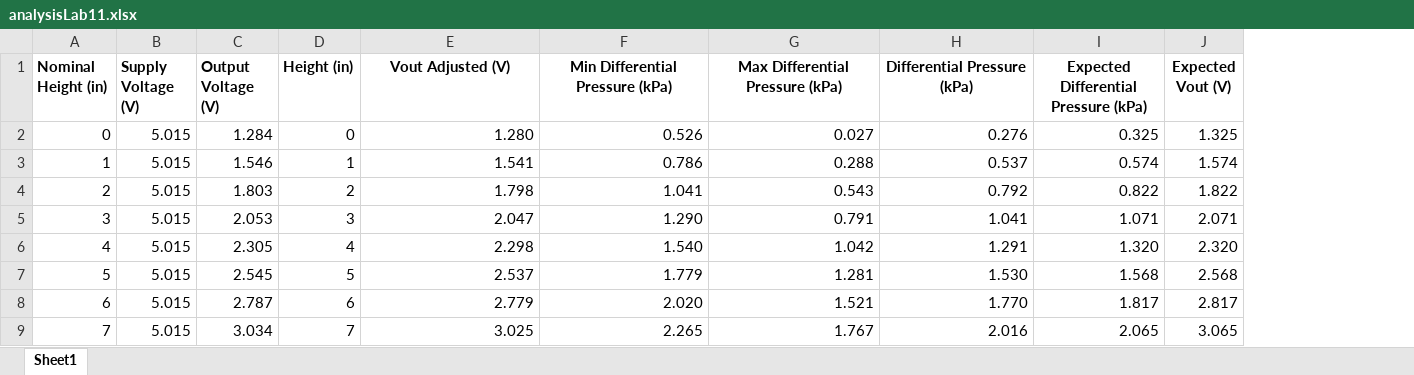
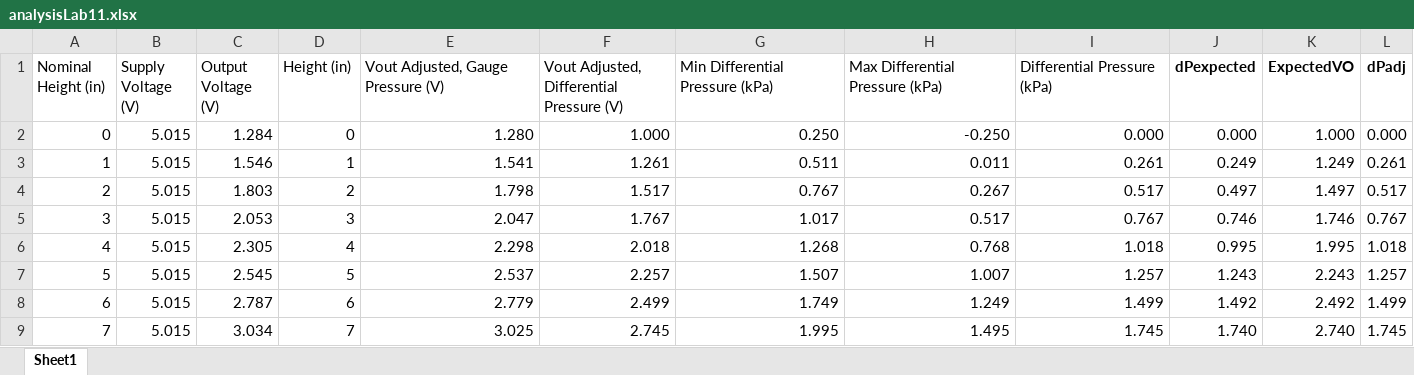
Before and after one commit to Juniper82/PSU_ME_Stuff, an Excel workbook: ME345W/Lab11/analysisLab11.xlsx, sheet Sheet1, drawn as a sheet; only a part is shown; values as stored, in another font and other column widths than the file's, no borders; removed rows and columns are numbered as before the commit, all else as after; the diff covers the shown part only; the diff names each change by its address in the sheet, - before the commit and + after, or states it on an @@ line.

```diff
--- a/ME345W/Lab11/analysisLab11.xlsx (sheet Sheet1)
+++ b/ME345W/Lab11/analysisLab11.xlsx (sheet Sheet1)
+column F, rows 1-9: Vout Adjusted, Differential Pressure (V) | 1.000 | 1.261 | 1.517 | 1.767 | 2.018 | 2.257 | 2.499 | 2.745
-column I, rows 1-9: Expected Differential Pressure (kPa) | 0.325 | 0.574 | 0.822 | 1.071 | 1.320 | 1.568 | 1.817 | 2.065
-column J (Expected Vout (V)), rows 2-9: 1.325 | 1.574 | 1.822 | 2.071 | 2.320 | 2.568 | 2.817 | 3.065
+column J (dPexpected), rows 2-9: 0.000 | 0.249 | 0.497 | 0.746 | 0.995 | 1.243 | 1.492 | 1.740
+column K (ExpectedVO), rows 2-9: 1.000 | 1.249 | 1.497 | 1.746 | 1.995 | 2.243 | 2.492 | 2.740
+column L (dPadj), rows 2-9: 0.000 | 0.261 | 0.517 | 0.767 | 1.018 | 1.257 | 1.499 | 1.745
-A1:E1 bold: on
+A1:E1 bold: off
-E1: Vout Adjusted (V)
+E1: Vout Adjusted, Gauge Pressure (V)
-E1 alignment: center
+E1 alignment: left
@@ G1:I1 bold: on → off, alignment: center → left @@
-G2 (Min Differential Pressure (kPa)): 0.526
+G2 (Min Differential Pressure (kPa)): 0.250
-H2 (Max Differential Pressure (kPa)): 0.027
+H2 (Max Differential Pressure (kPa)): -0.250
-I2 (Differential Pressure (kPa)): 0.276
+I2 (Differential Pressure (kPa)): 0.000
-G3 (Min Differential Pressure (kPa)): 0.786
+G3 (Min Differential Pressure (kPa)): 0.511
-H3 (Max Differential Pressure (kPa)): 0.288
+H3 (Max Differential Pressure (kPa)): 0.011
-I3 (Differential Pressure (kPa)): 0.537
+I3 (Differential Pressure (kPa)): 0.261
-G4 (Min Differential Pressure (kPa)): 1.041
+G4 (Min Differential Pressure (kPa)): 0.767
-H4 (Max Differential Pressure (kPa)): 0.543
+H4 (Max Differential Pressure (kPa)): 0.267
-I4 (Differential Pressure (kPa)): 0.792
+I4 (Differential Pressure (kPa)): 0.517
-G5 (Min Differential Pressure (kPa)): 1.290
+G5 (Min Differential Pressure (kPa)): 1.017
-H5 (Max Differential Pressure (kPa)): 0.791
+H5 (Max Differential Pressure (kPa)): 0.517
-I5 (Differential Pressure (kPa)): 1.041
+I5 (Differential Pressure (kPa)): 0.767
-G6 (Min Differential Pressure (kPa)): 1.540
+G6 (Min Differential Pressure (kPa)): 1.268
-H6 (Max Differential Pressure (kPa)): 1.042
+H6 (Max Differential Pressure (kPa)): 0.768
-I6 (Differential Pressure (kPa)): 1.291
+I6 (Differential Pressure (kPa)): 1.018
-G7 (Min Differential Pressure (kPa)): 1.779
+G7 (Min Differential Pressure (kPa)): 1.507
-H7 (Max Differential Pressure (kPa)): 1.281
+H7 (Max Differential Pressure (kPa)): 1.007
-I7 (Differential Pressure (kPa)): 1.530
+I7 (Differential Pressure (kPa)): 1.257
-G8 (Min Differential Pressure (kPa)): 2.020
+G8 (Min Differential Pressure (kPa)): 1.749
-H8 (Max Differential Pressure (kPa)): 1.521
+H8 (Max Differential Pressure (kPa)): 1.249
-I8 (Differential Pressure (kPa)): 1.770
+I8 (Differential Pressure (kPa)): 1.499
-G9 (Min Differential Pressure (kPa)): 2.265
+G9 (Min Differential Pressure (kPa)): 1.995
-H9 (Max Differential Pressure (kPa)): 1.767
+H9 (Max Differential Pressure (kPa)): 1.495
-I9 (Differential Pressure (kPa)): 2.016
+I9 (Differential Pressure (kPa)): 1.745
```
Also changed, not shown: 15 edited cells elsewhere in this sheet, 11 other files.
